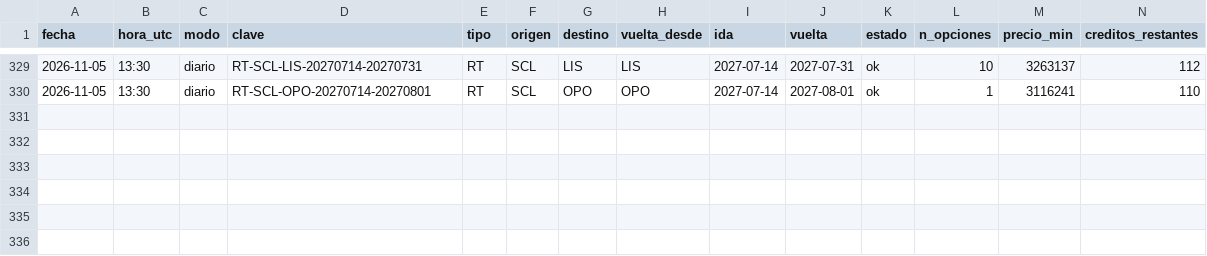
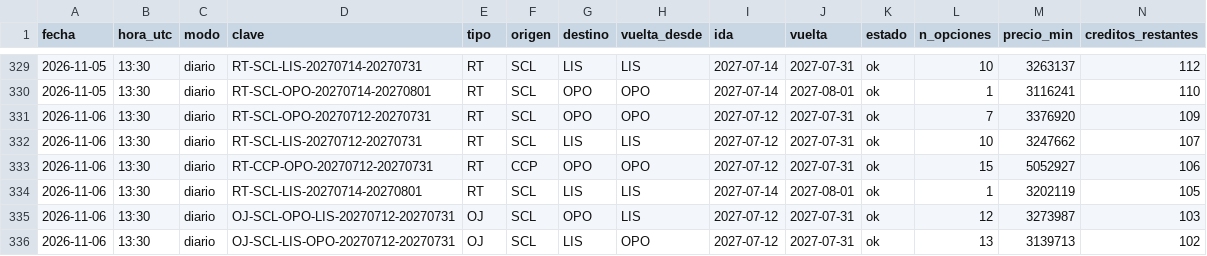
Before and after one commit to romedinag-tech/lisboa, a CSV file: data/consultas.csv, drawn as a sheet; only a part is shown, gaps mark what is left out; rows hold the shown columns only; the diff names each change by its address in the sheet, - before the commit and + after, or states it on an @@ line.

```diff
--- a/data/consultas.csv
+++ b/data/consultas.csv
+row 331: 2026-11-06 | 13:30 | diario | RT-SCL-OPO-20270712-20270731 | RT | SCL | OPO | OPO | 2027-07-12 | 2027-07-31 | ok | 7 | 3376920 | 109
+row 332: 2026-11-06 | 13:30 | diario | RT-SCL-LIS-20270712-20270731 | RT | SCL | LIS | LIS | 2027-07-12 | 2027-07-31 | ok | 10 | 3247662 | 107
+row 333: 2026-11-06 | 13:30 | diario | RT-CCP-OPO-20270712-20270731 | RT | CCP | OPO | OPO | 2027-07-12 | 2027-07-31 | ok | 15 | 5052927 | 106
+row 334: 2026-11-06 | 13:30 | diario | RT-SCL-LIS-20270714-20270801 | RT | SCL | LIS | LIS | 2027-07-14 | 2027-08-01 | ok | 1 | 3202119 | 105
+row 335: 2026-11-06 | 13:30 | diario | OJ-SCL-OPO-LIS-20270712-20270731 | OJ | SCL | OPO | LIS | 2027-07-12 | 2027-07-31 | ok | 12 | 3273987 | 103
+row 336: 2026-11-06 | 13:30 | diario | OJ-SCL-LIS-OPO-20270712-20270731 | OJ | SCL | LIS | OPO | 2027-07-12 | 2027-07-31 | ok | 13 | 3139713 | 102
```
Also changed, not shown: data/insights.csv, 9 other files.
